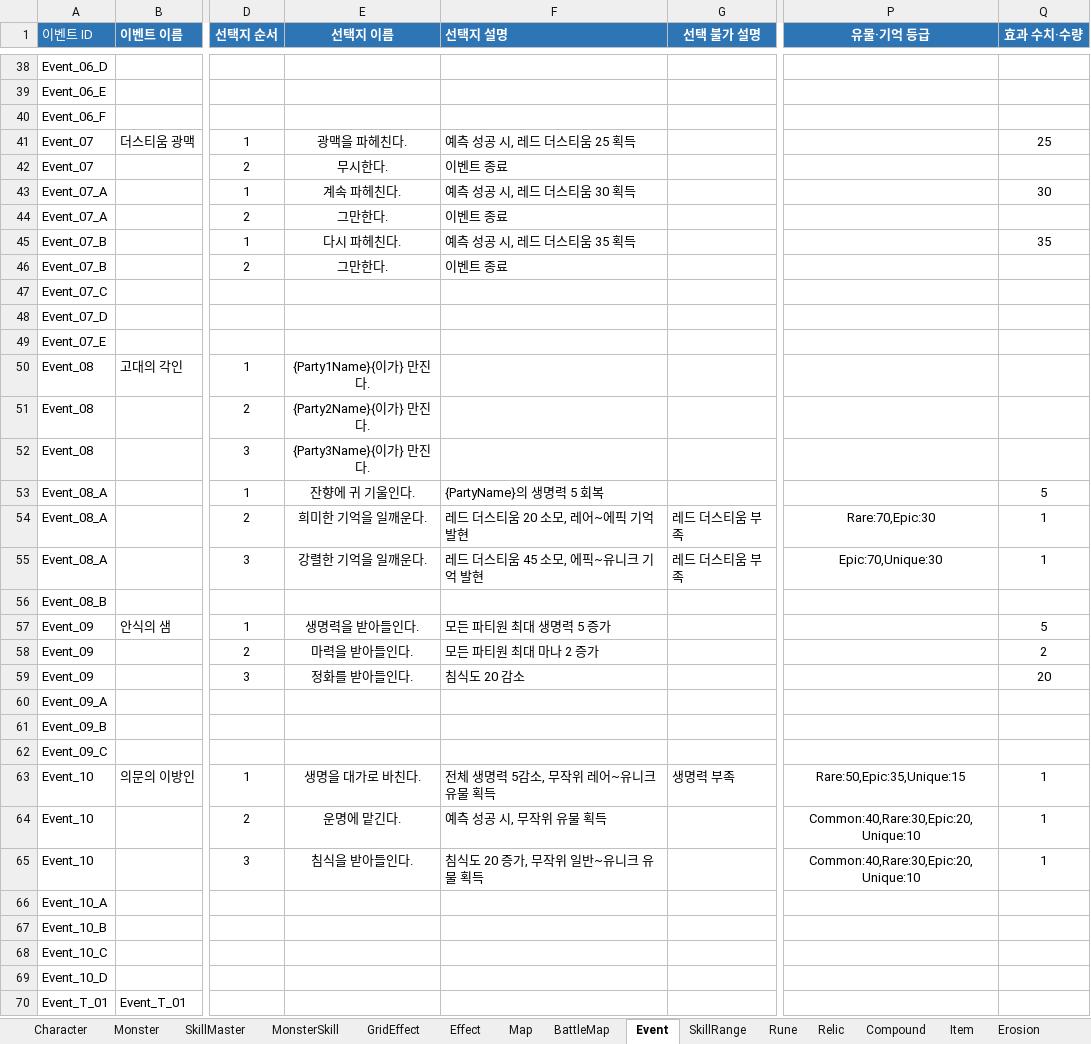
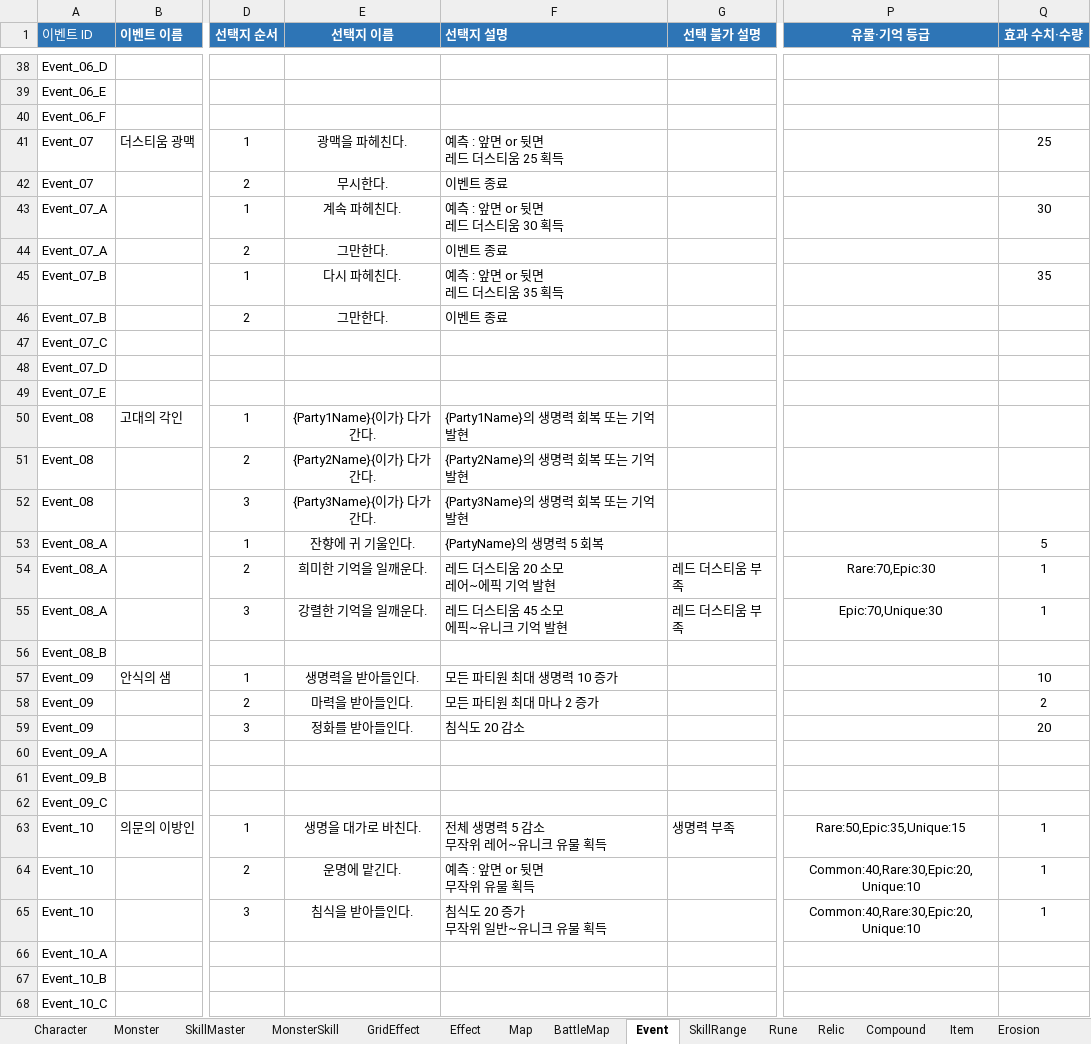
Before and after one commit to BIRANG22/RELIC, an Excel workbook: Assets/ExcelSource/GameData.xlsx, sheet Event, drawn as a sheet; only a part is shown, gaps mark what is left out; the shorter side is filled out with more unchanged rows; values as stored, in another font and other column widths than the file's, no borders; ↵ is a line break in a cell; the diff covers the shown part only; the diff names each change by its address in the sheet, - before the commit and + after, or states it on an @@ line.

```diff
--- a/Assets/ExcelSource/GameData.xlsx (sheet Event)
+++ b/Assets/ExcelSource/GameData.xlsx (sheet Event)
-F41 (선택지 설명): 예측 성공 시, 레드 더스티움 25 획득
+F41 (선택지 설명): 예측 : 앞면 or 뒷면 ↵ 레드 더스티움 25 획득
-F43 (선택지 설명): 예측 성공 시, 레드 더스티움 30 획득
+F43 (선택지 설명): 예측 : 앞면 or 뒷면 ↵ 레드 더스티움 30 획득
-F45 (선택지 설명): 예측 성공 시, 레드 더스티움 35 획득
+F45 (선택지 설명): 예측 : 앞면 or 뒷면 ↵ 레드 더스티움 35 획득
-E50 (선택지 이름): {Party1Name}{이가} 만진다.
+E50 (선택지 이름): {Party1Name}{이가} 다가간다.
-F50 (선택지 설명): (empty)
+F50 (선택지 설명): {Party1Name}의 생명력 회복 또는 기억 발현
-E51 (선택지 이름): {Party2Name}{이가} 만진다.
+E51 (선택지 이름): {Party2Name}{이가} 다가간다.
-F51 (선택지 설명): (empty)
+F51 (선택지 설명): {Party2Name}의 생명력 회복 또는 기억 발현
-E52 (선택지 이름): {Party3Name}{이가} 만진다.
+E52 (선택지 이름): {Party3Name}{이가} 다가간다.
-F52 (선택지 설명): (empty)
+F52 (선택지 설명): {Party3Name}의 생명력 회복 또는 기억 발현
-F54 (선택지 설명): 레드 더스티움 20 소모, 레어~에픽 기억 발현
+F54 (선택지 설명): 레드 더스티움 20 소모 ↵ 레어~에픽 기억 발현
-F55 (선택지 설명): 레드 더스티움 45 소모, 에픽~유니크 기억 발현
+F55 (선택지 설명): 레드 더스티움 45 소모 ↵ 에픽~유니크 기억 발현
-F57 (선택지 설명): 모든 파티원 최대 생명력 5 증가
+F57 (선택지 설명): 모든 파티원 최대 생명력 10 증가
-Q57 (효과 수치·수량): 5
+Q57 (효과 수치·수량): 10
-F63 (선택지 설명): 전체 생명력 5감소, 무작위 레어~유니크 유물 획득
+F63 (선택지 설명): 전체 생명력 5 감소 ↵ 무작위 레어~유니크 유물 획득
-F64 (선택지 설명): 예측 성공 시, 무작위 유물 획득
+F64 (선택지 설명): 예측 : 앞면 or 뒷면 ↵ 무작위 유물 획득
-F65 (선택지 설명): 침식도 20 증가, 무작위 일반~유니크 유물 획득
+F65 (선택지 설명): 침식도 20 증가 ↵ 무작위 일반~유니크 유물 획득
```
Also changed, not shown: 8 edited cells elsewhere in this sheet, Assets/ExcelSource/Localization.xlsx, 11 other files.
